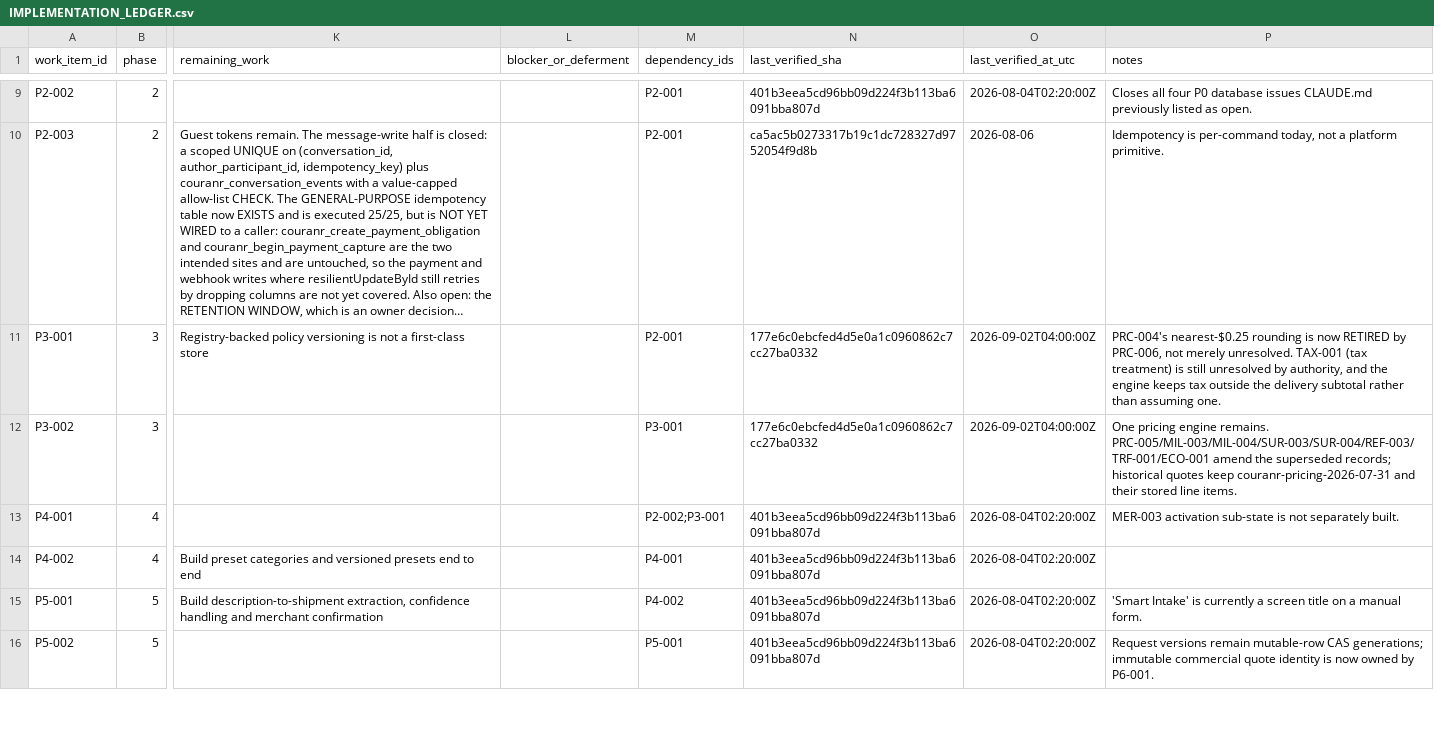
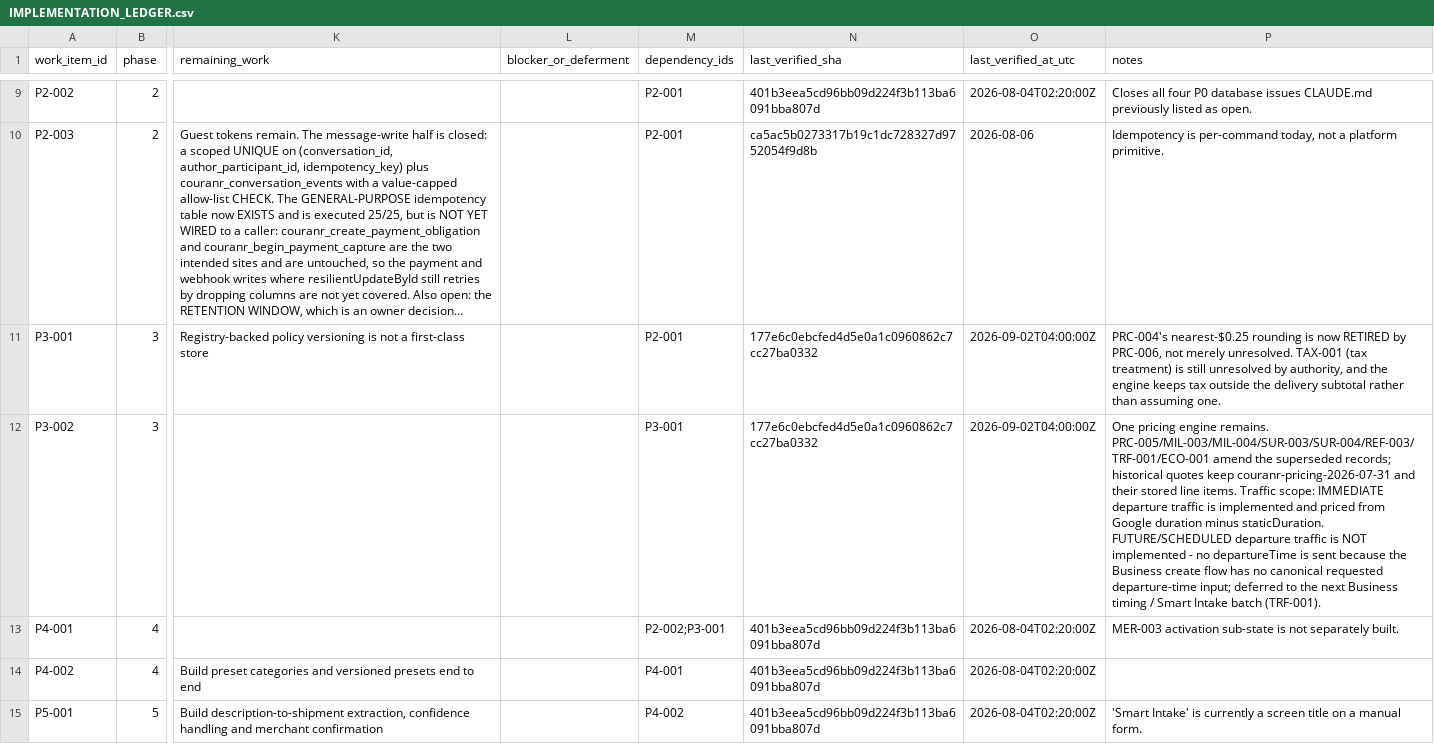
Before and after one commit to kkoly10/couranr-os, a CSV file: docs/couranr-mvp/IMPLEMENTATION_LEDGER.csv, drawn as a sheet; only a part is shown, gaps mark what is left out; the shorter side is filled out with more unchanged rows; long unchanged cells end in …; the diff names each change by its address in the sheet, - before the commit and + after, or states it on an @@ line.

```diff
--- a/docs/couranr-mvp/IMPLEMENTATION_LEDGER.csv
+++ b/docs/couranr-mvp/IMPLEMENTATION_LEDGER.csv
-P12 (notes): …line items.
+P12 (notes): …line items. Traffic scope: IMMEDIATE departure traffic is implemented and priced from Google duration minus staticDuration. FUTURE/SCHEDULED departure traffic is NOT implemented - no departureTime is sent because the Business create flow has no canonical requested departure-time input; deferred to the next Business timing / Smart Intake batch (TRF-001).
```
Also changed, not shown: 4 other files.
